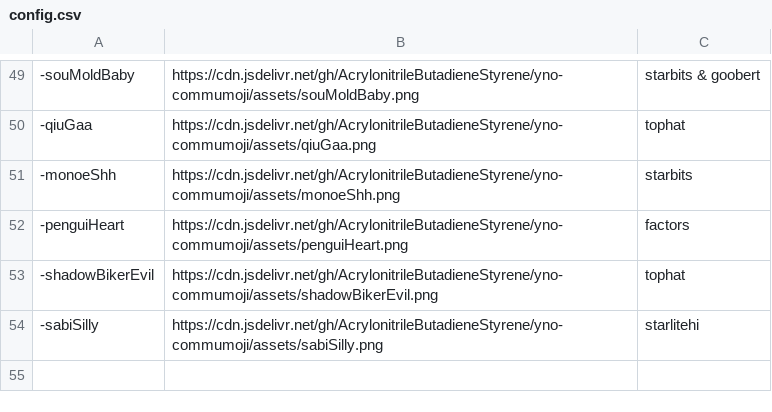
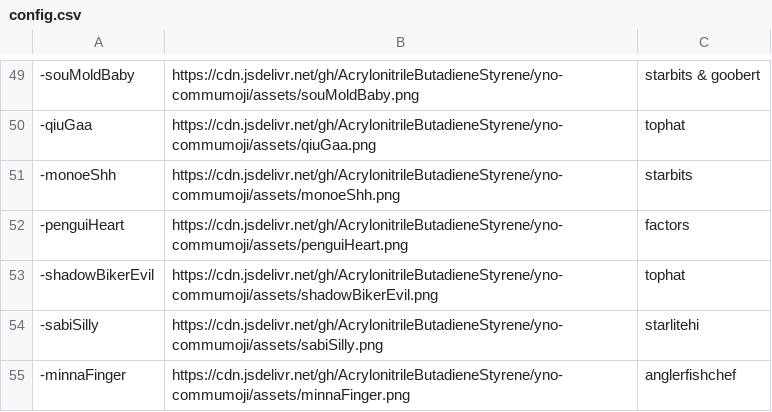
Before and after one commit to AcrylonitrileButadieneStyrene/yno-commumoji, a CSV file: config.csv, drawn as a sheet; only a part is shown, gaps mark what is left out; the diff names each change by its address in the sheet, - before the commit and + after, or states it on an @@ line.

Commit message:
add minnaFinger by anglerfishchef (#35)

```diff
--- a/config.csv
+++ b/config.csv
+row 55: -minnaFinger | https://cdn.jsdelivr.net/gh/AcrylonitrileButadieneStyrene/yno-commumoji/assets/minnaFinger.png | anglerfishchef
```
Also changed, not shown: 1 other file.
